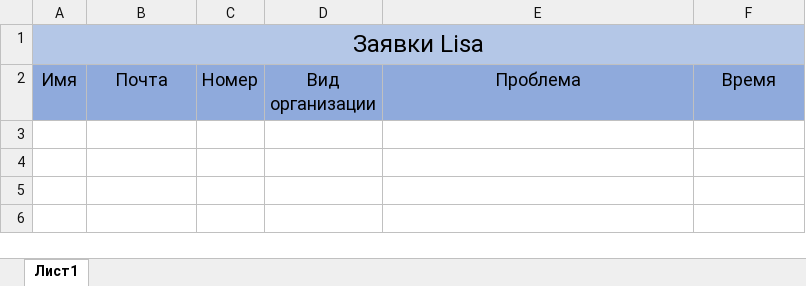
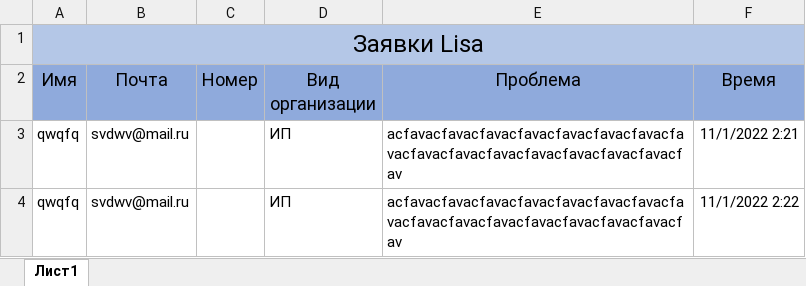
Before and after one commit to Prizmarine-LLC/lisa, an Excel workbook: requests.xlsx, sheet Лист1, drawn as a sheet; values as stored, in another font and other column widths than the file's, no borders; the diff names each change by its address in the sheet, - before the commit and + after, or states it on an @@ line.

Commit message:
excel service added

```diff
--- a/requests.xlsx (sheet Лист1)
+++ b/requests.xlsx (sheet Лист1)
+row 3: qwqfq | svdwv@mail.ru |  | ИП | acfavacfavacfavacfavacfavacfavacfavacfavacfavacfavacfavacfavacfavacfavacfavacfav | 11/1/2022 2:21
+row 4: qwqfq | svdwv@mail.ru |  | ИП | acfavacfavacfavacfavacfavacfavacfavacfavacfavacfavacfavacfavacfavacfavacfavacfav | 11/1/2022 2:22
```
Also changed, not shown: 4 other files.
